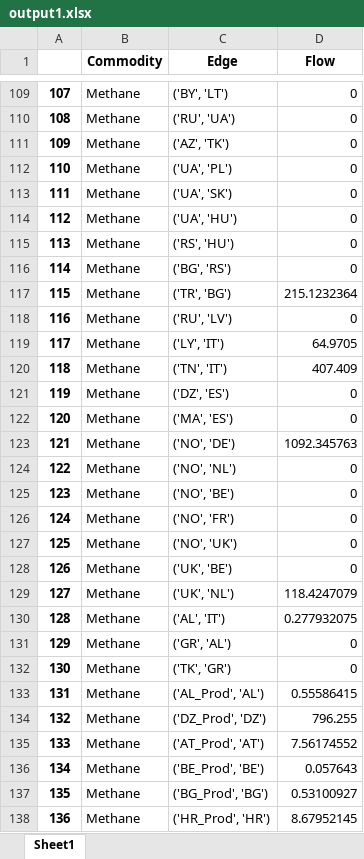
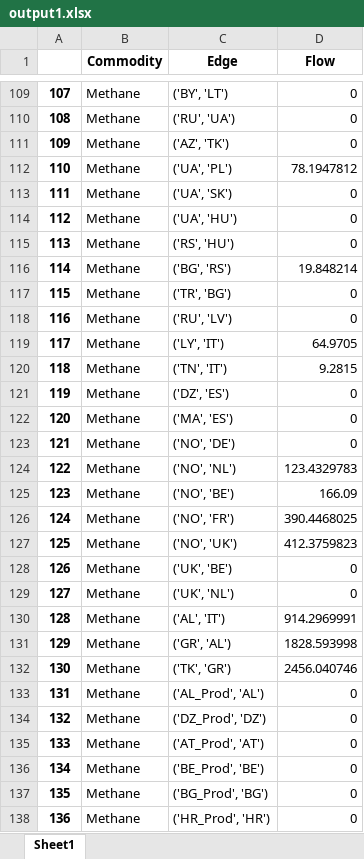
Before and after one commit to CSEI-EU/gas_infrastructure_model, an Excel workbook: 00_code_base/02_unidirectional/output1.xlsx, sheet Sheet1, drawn as a sheet; only a part is shown, gaps mark what is left out; values as stored, in another font and other column widths than the file's, no borders; the diff covers the shown part only; the diff names each change by its address in the sheet, - before the commit and + after, or states it on an @@ line.

```diff
--- a/00_code_base/02_unidirectional/output1.xlsx (sheet Sheet1)
+++ b/00_code_base/02_unidirectional/output1.xlsx (sheet Sheet1)
-D112 (Flow): 0
+D112 (Flow): 78.1947812
-D116 (Flow): 0
+D116 (Flow): 19.848214
-D117 (Flow): 215.1232364
+D117 (Flow): 0
-D120 (Flow): 407.409
+D120 (Flow): 9.2815
-D123 (Flow): 1092.345763
+D123 (Flow): 0
-D124 (Flow): 0
+D124 (Flow): 123.4329783
-D125 (Flow): 0
+D125 (Flow): 166.09
-D126 (Flow): 0
+D126 (Flow): 390.4468025
-D127 (Flow): 0
+D127 (Flow): 412.3759823
-D129 (Flow): 118.4247079
+D129 (Flow): 0
-D130 (Flow): 0.277932075
+D130 (Flow): 914.2969991
-D131 (Flow): 0
+D131 (Flow): 1828.593998
-D132 (Flow): 0
+D132 (Flow): 2456.040746
-D133 (Flow): 0.55586415
+D133 (Flow): 0
-D134 (Flow): 796.255
+D134 (Flow): 0
-D135 (Flow): 7.56174552
+D135 (Flow): 0
-D136 (Flow): 0.057643
+D136 (Flow): 0
-D137 (Flow): 0.53100927
+D137 (Flow): 0
-D138 (Flow): 8.67952145
+D138 (Flow): 0
```
Also changed, not shown: 60 edited cells elsewhere in this sheet, 01_data/01_input_data/02_processed/Data_update_methane_LNG_test.xlsx, 1 other file.
